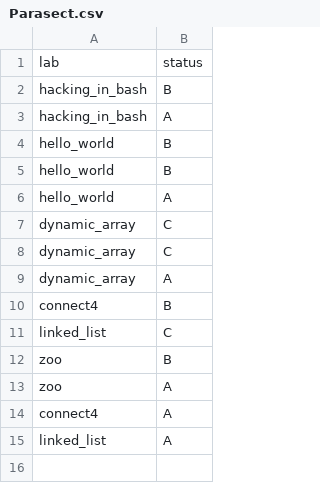
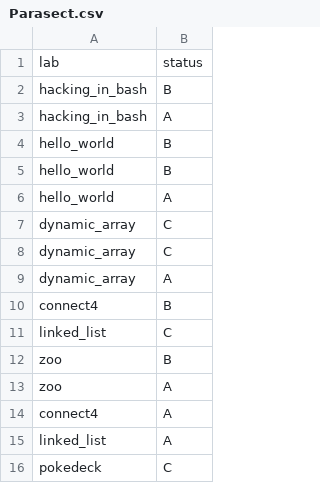
Before and after one commit to ptal/pf2-summer-2023, a CSV file: Parasect.csv, drawn as a sheet.

Commit message:
review pokedeck

```diff
--- a/Parasect.csv
+++ b/Parasect.csv
@@ -15 +15,2 @@ connect4, A
 linked_list, A
+pokedeck, C
```
Also changed, not shown: 1 other file.
